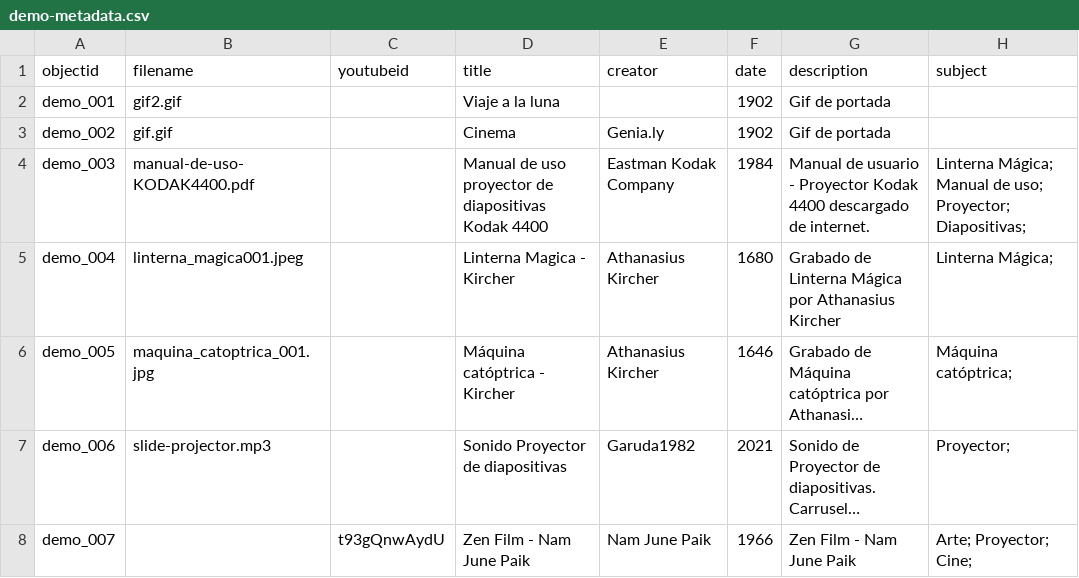
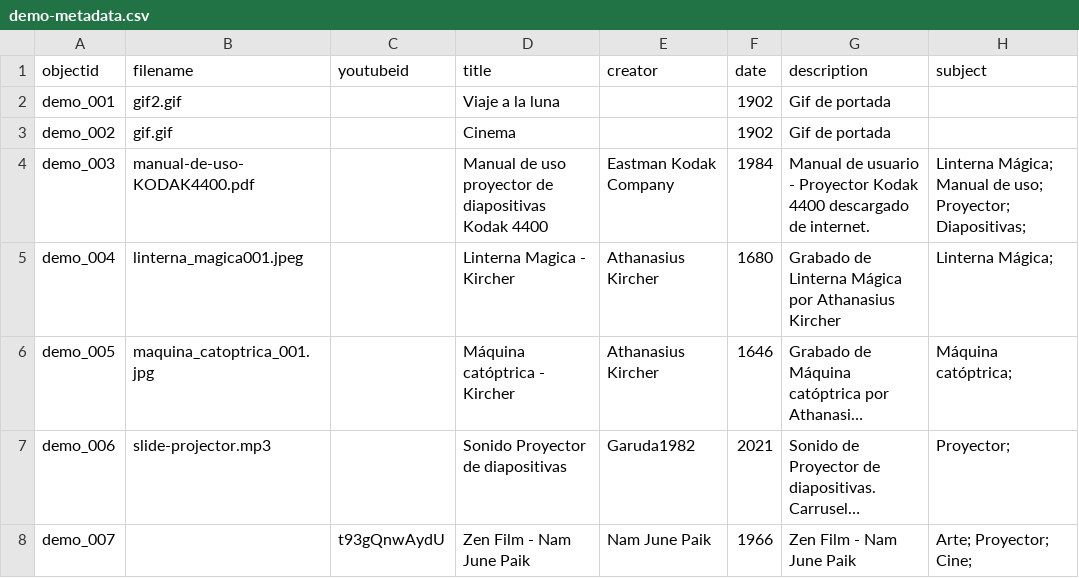
Before and after one commit to cdigitaljaveriana/collectionbuilder-gh, a CSV file: _data/demo-metadata.csv, drawn as a sheet; only a part is shown; long unchanged cells end in …; the diff names each change by its address in the sheet, - before the commit and + after, or states it on an @@ line.

Commit message:
actualización
actualización

```diff
--- a/_data/demo-metadata.csv
+++ b/_data/demo-metadata.csv
-E3 (creator): Genia.ly
+E3 (creator): (empty)
```
